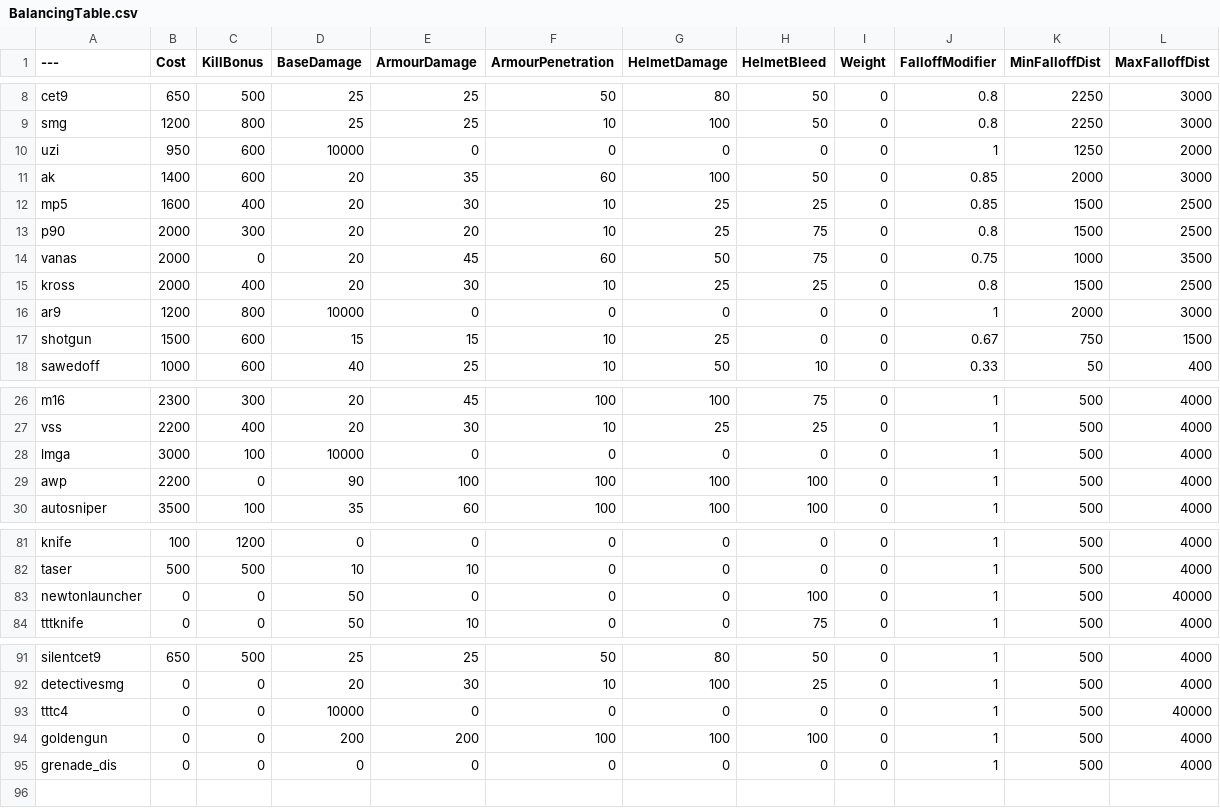
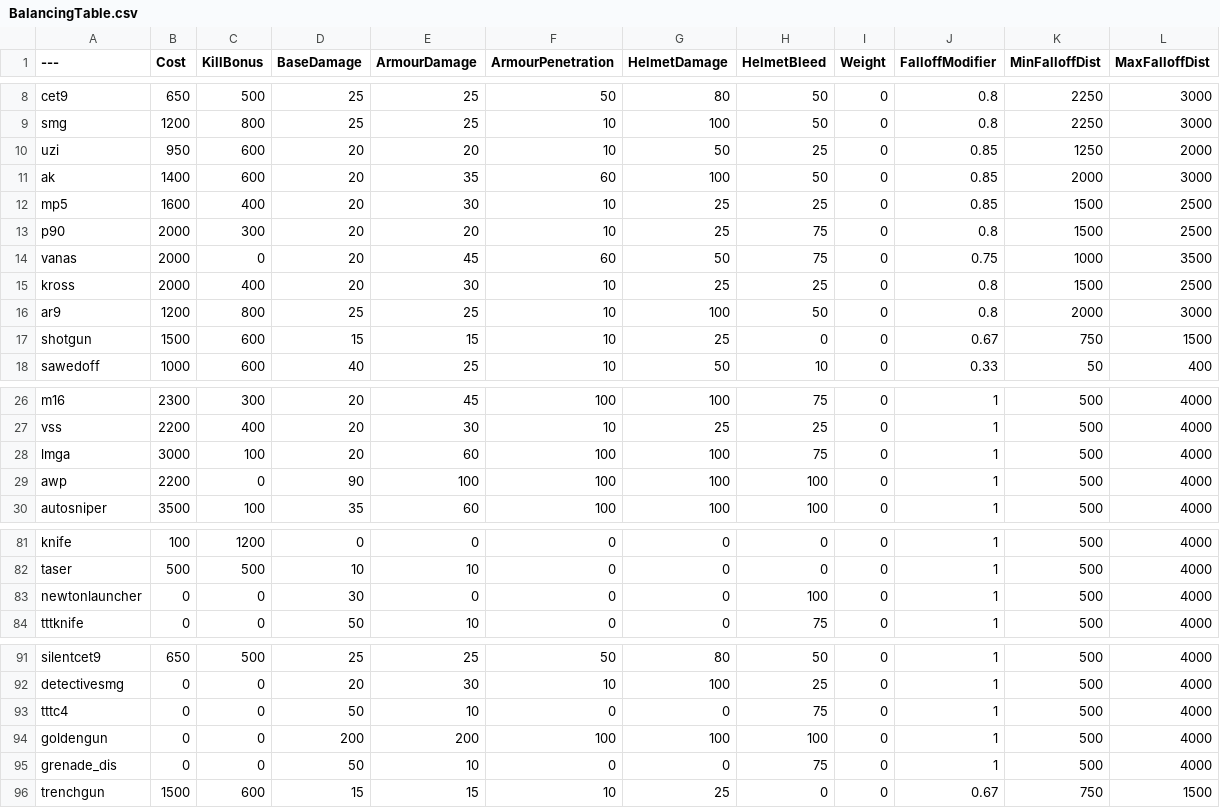
Before and after one commit to Left4pillz/BalancingTable, a CSV file: BalancingTable.csv, drawn as a sheet; only a part is shown, gaps mark what is left out.

Commit message:
Update BalancingTable.csv

```diff
--- a/BalancingTable.csv
+++ b/BalancingTable.csv
@@ -9,3 +9,3 @@ cet9,650,500,25,25,50,80,50,0,0.8,2250,3000
 smg,1200,800,25,25,10,100,50,0,0.8,2250,3000
-uzi,950,600,10000,0,0,0,0,0,1,1250,2000
+uzi,950,600,20,20,10,50,25,0,0.85,1250,2000
 ak,1400,600,20,35,60,100,50,0,0.85,2000,3000
@@ -15,3 +15,3 @@ vanas,2000,0,20,45,60,50,75,0,0.75,1000,3500
 kross,2000,400,20,30,10,25,25,0,0.8,1500,2500
-ar9,1200,800,10000,0,0,0,0,0,1,2000,3000
+ar9,1200,800,25,25,10,100,50,0,0.8,2000,3000
 shotgun,1500,600,15,15,10,25,0,0,0.67,750,1500
@@ -27,3 +27,3 @@ m16,2300,300,20,45,100,100,75,0,1,500,4000
 vss,2200,400,20,30,10,25,25,0,1,500,4000
-lmga,3000,100,10000,0,0,0,0,0,1,500,4000
+lmga,3000,100,20,60,100,100,75,0,1,500,4000
 awp,2200,0,90,100,100,100,100,0,1,500,4000
@@ -82,3 +82,3 @@ knife,100,1200,0,0,0,0,0,0,1,500,4000
 taser,500,500,10,10,0,0,0,0,1,500,4000
-newtonlauncher,0,0,50,0,0,0,100,0,1,500,40000
+newtonlauncher,0,0,30,0,0,0,100,0,1,500,4000
 tttknife,0,0,50,10,0,0,75,0,1,500,4000
@@ -92,4 +92,5 @@ silentcet9,650,500,25,25,50,80,50,0,1,500,4000
 detectivesmg,0,0,20,30,10,100,25,0,1,500,4000
-tttc4,0,0,10000,0,0,0,0,0,1,500,40000
+tttc4,0,0,50,10,0,0,75,0,1,500,4000
 goldengun,0,0,200,200,100,100,100,0,1,500,4000
-grenade_dis,0,0,0,0,0,0,0,0,1,500,4000
+grenade_dis,0,0,50,10,0,0,75,0,1,500,4000
+trenchgun,1500,600,15,15,10,25,0,0,0.67,750,1500
```
